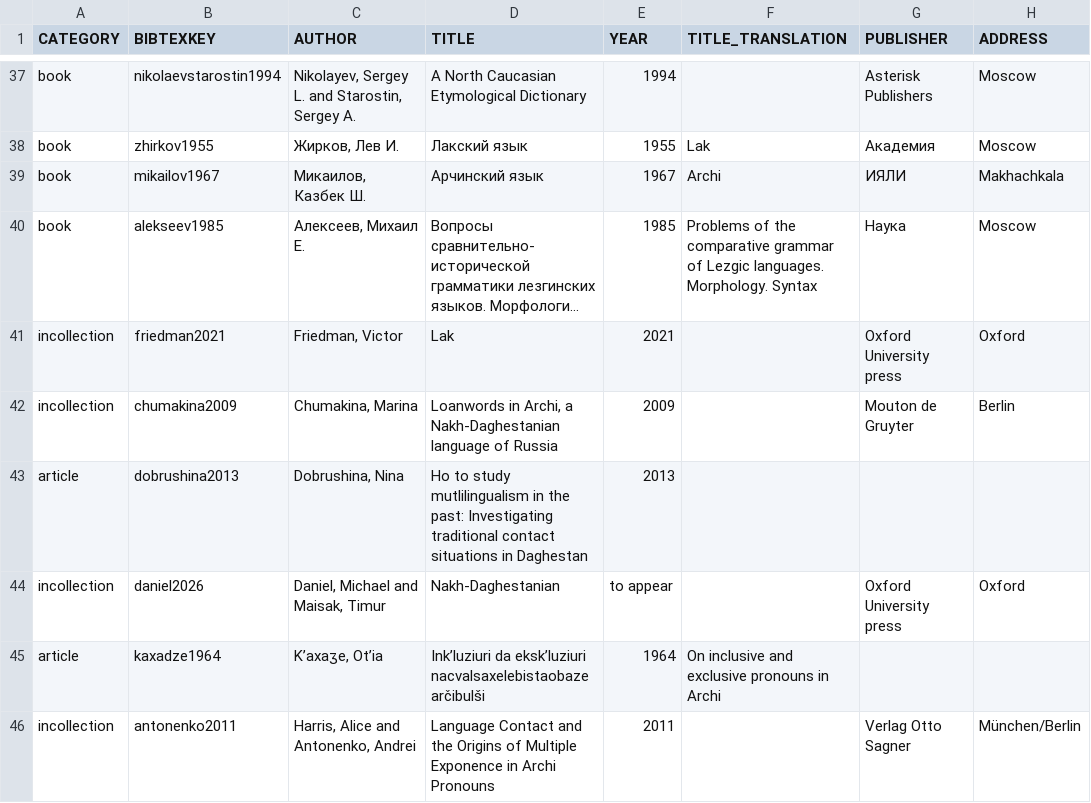
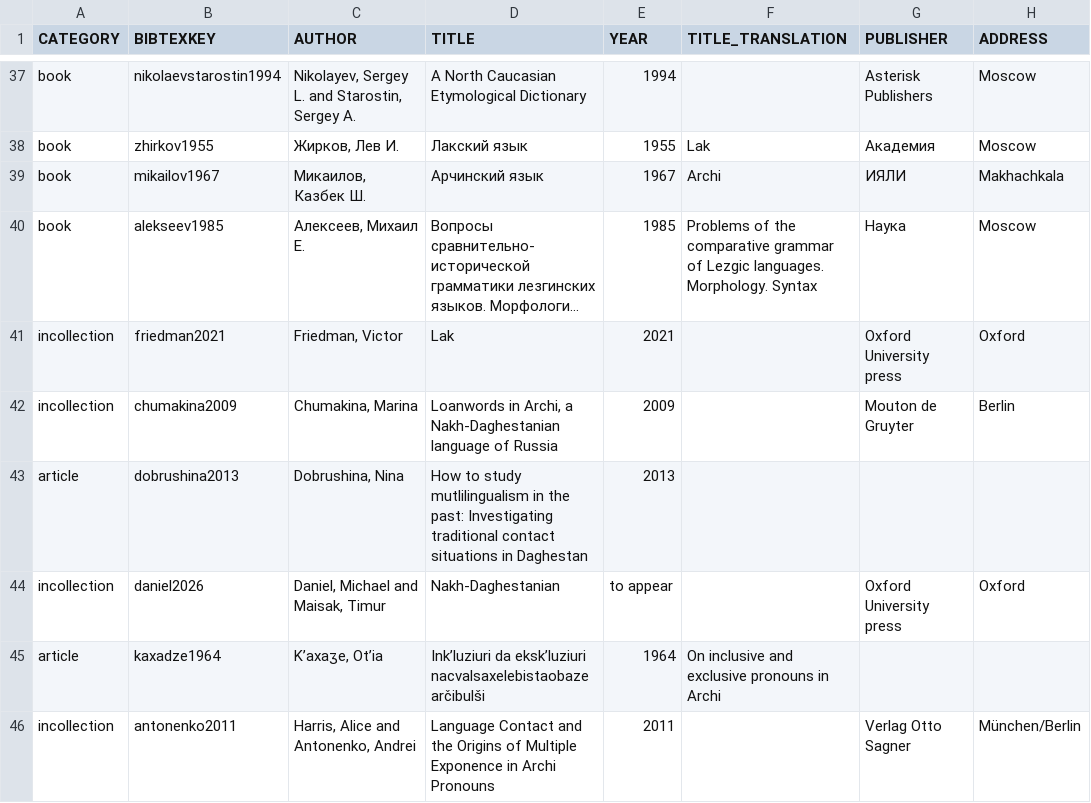
Before and after one commit to LingConLab/TALD, a TSV file: data/orig_bib_tsv/inclusive_exclusive_distinction_in_personal_pronouns_bib.tsv, drawn as a sheet; only a part is shown, gaps mark what is left out; long unchanged cells end in …; the diff names each change by its address in the sheet, - before the commit and + after, or states it on an @@ line.

Commit message:
Update inclusive_exclusive_distinction_in_personal_pronouns_bib.tsv
a typo corrected

```diff
--- a/data/orig_bib_tsv/inclusive_exclusive_distinction_in_personal_pronouns_bib.tsv
+++ b/data/orig_bib_tsv/inclusive_exclusive_distinction_in_personal_pronouns_bib.tsv
-D43 (TITLE): Ho to study…
+D43 (TITLE): How to study…
```
